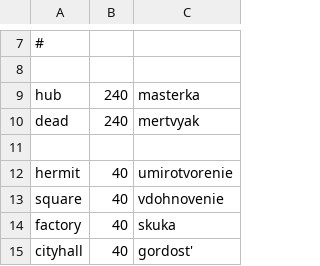
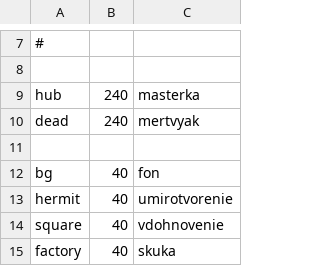
Before and after one commit to Kreyl/armlet, a CSV file: MusicProcessor/Locations.csv, drawn as a sheet; only a part is shown, gaps mark what is left out; the shorter side is filled out with more unchanged rows.

```diff
--- a/MusicProcessor/Locations.csv
+++ b/MusicProcessor/Locations.csv
@@ -11,2 +11,3 @@ dead,240,mertvyak
 
+bg,40,fon
 hermit,40,umirotvorenie
```
Also changed, not shown: MusicProcessor/Characters.csv, MusicProcessor/Reasons.csv, 8 other files.
